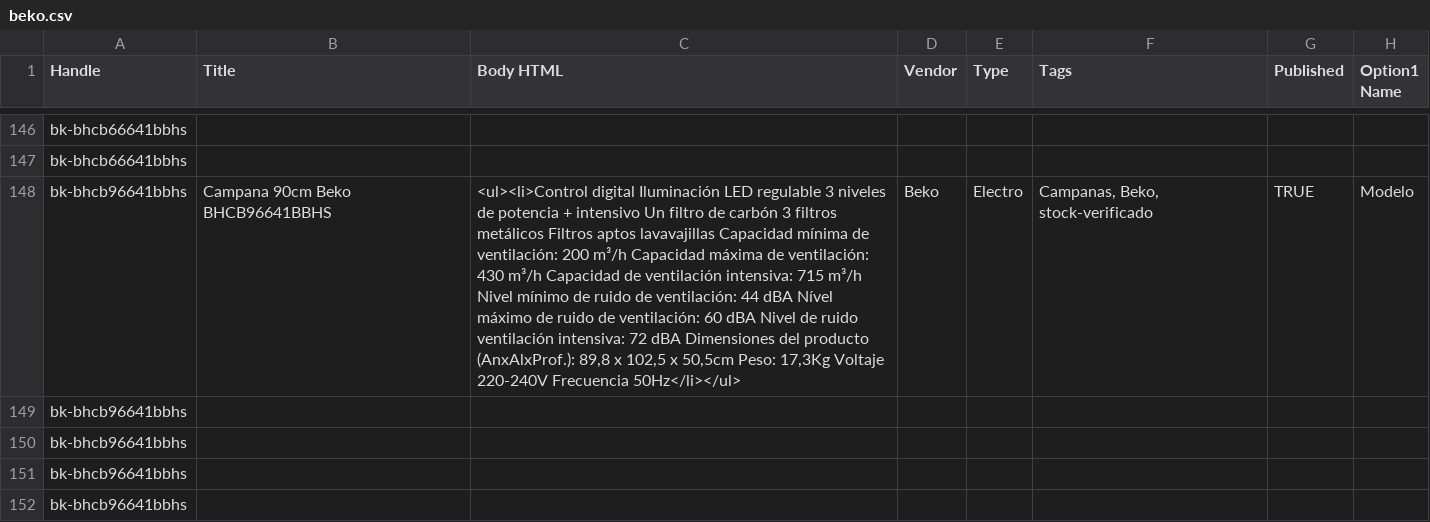
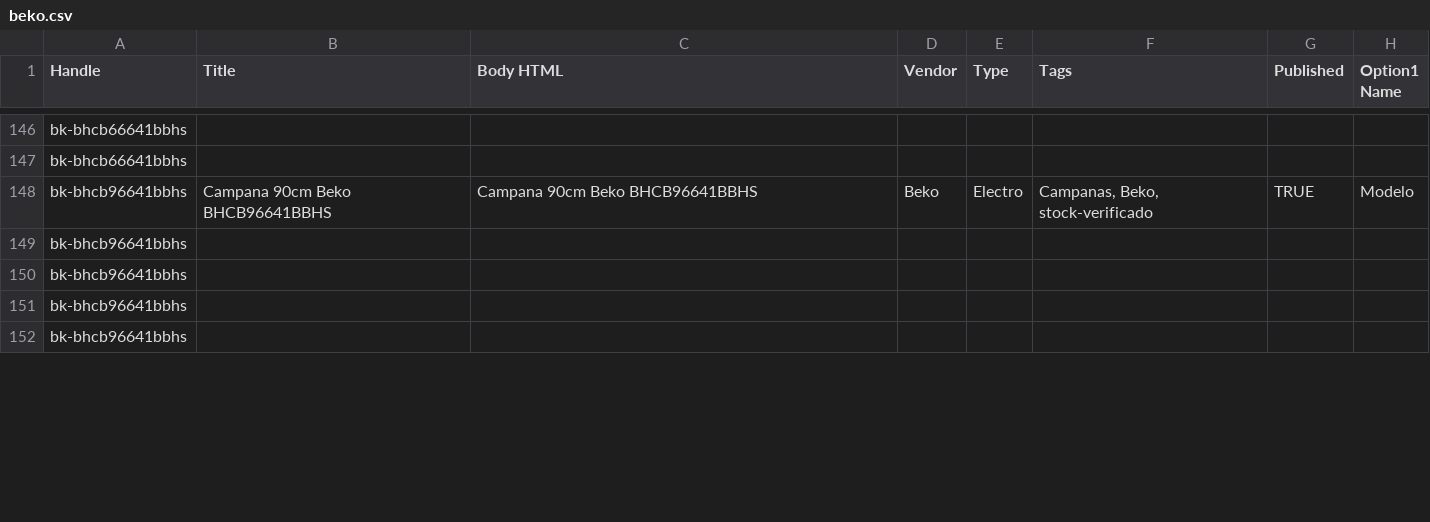
Before and after one commit to directiva-edifica/edifica-sync, a CSV file: respaldos/beko.csv, drawn as a sheet; only a part is shown, gaps mark what is left out; the diff covers the shown part only; the diff names each change by its address in the sheet, - before the commit and + after, or states it on an @@ line.

```diff
--- a/respaldos/beko.csv
+++ b/respaldos/beko.csv
-C148 (Body HTML): <ul><li>Control digital Iluminación LED regulable 3 niveles de potencia + intensivo Un filtro de carbón 3 filtros metálicos Filtros aptos lavavajillas Capacidad mínima de ventilación: 200 m³/h Capacidad máxima de ventilación: 430 m³/h Capacidad de ventilación intensiva: 715 m³/h Nivel mínimo de ruido de ventilación: 44 dBA Nível máximo de ruido de ventilación: 60 dBA Nivel de ruido ventilación intensiva: 72 dBA Dimensiones del producto (AnxAlxProf.): 89,8 x 102,5 x 50,5cm Peso: 17,3Kg Voltaje 220-240V Frecuencia 50Hz</li></ul>
+C148 (Body HTML): Campana 90cm Beko BHCB96641BBHS
```
Also changed, not shown: 2 edited cells elsewhere in this file, respaldos/diaril.csv, respaldos/fymelco.csv, 9 other files.
